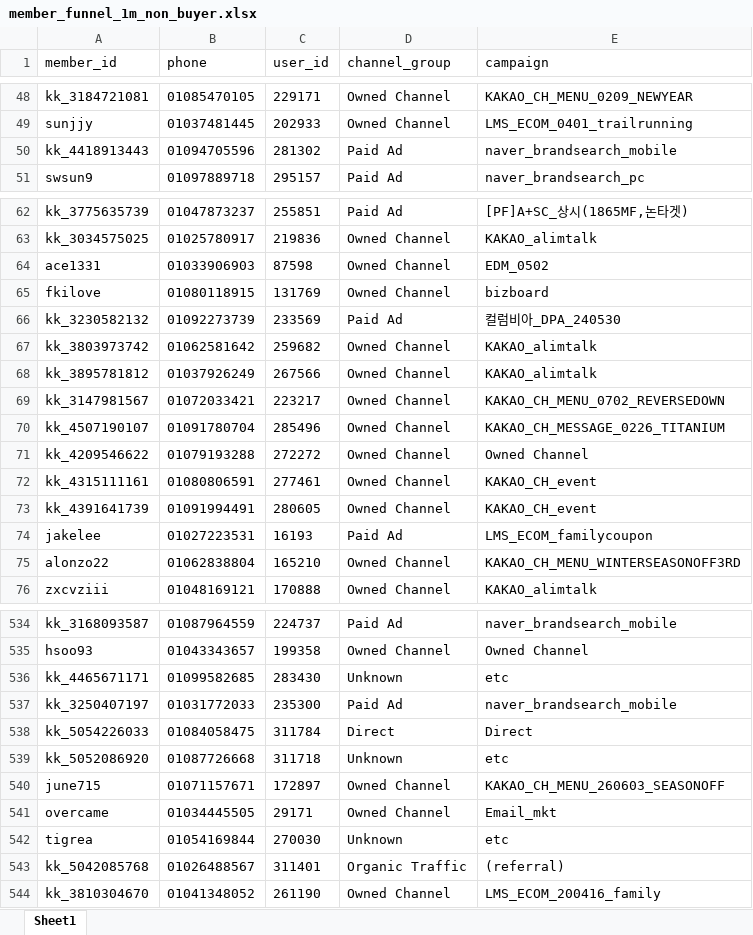
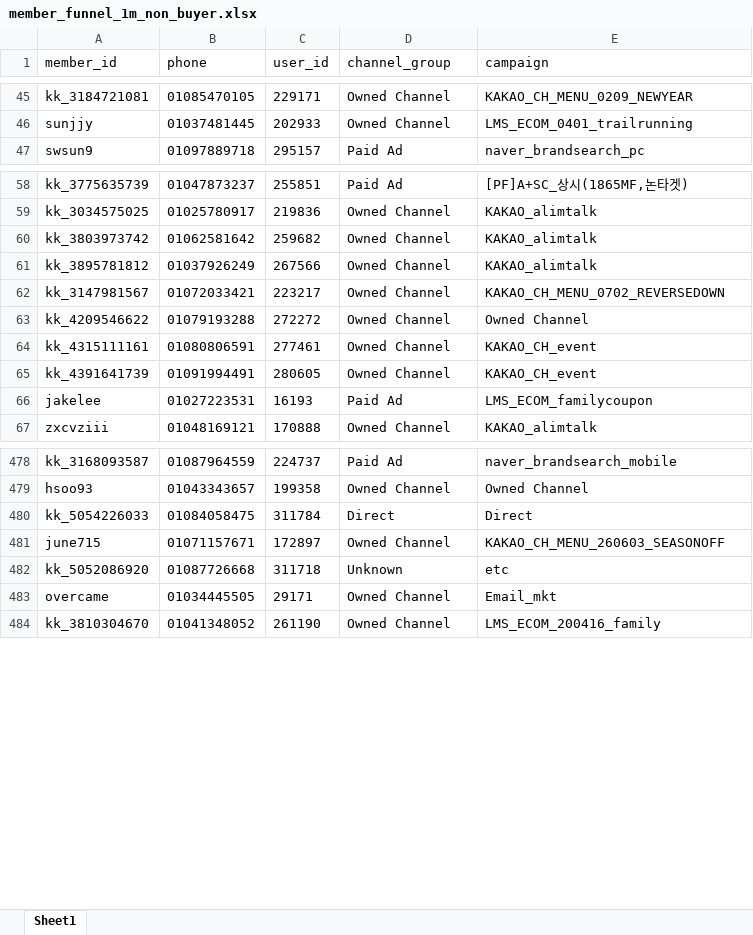
Before and after one commit to koreacolumbia-dotcom/E-comm-marketing-hub, an Excel workbook: reports/member_funnel/downloads/member_funnel_1m_non_buyer.xlsx, sheet Sheet1, drawn as a sheet; only a part is shown, gaps mark what is left out; values as stored, in another font and other column widths than the file's, no borders; removed rows and columns are numbered as before the commit, all else as after; the diff covers the shown part only; the diff names each change by its address in the sheet, - before the commit and + after, or states it on an @@ line.

```diff
--- a/reports/member_funnel/downloads/member_funnel_1m_non_buyer.xlsx (sheet Sheet1)
+++ b/reports/member_funnel/downloads/member_funnel_1m_non_buyer.xlsx (sheet Sheet1)
-row 50: kk_4418913443 | 01094705596 | 281302 | Paid Ad | naver_brandsearch_mobile
-row 64: ace1331 | 01033906903 | 87598 | Owned Channel | EDM_0502
-row 65: fkilove | 01080118915 | 131769 | Owned Channel | bizboard
-row 66: kk_3230582132 | 01092273739 | 233569 | Paid Ad | 컬럼비아_DPA_240530
-row 70: kk_4507190107 | 01091780704 | 285496 | Owned Channel | KAKAO_CH_MESSAGE_0226_TITANIUM
-row 75: alonzo22 | 01062838804 | 165210 | Owned Channel | KAKAO_CH_MENU_WINTERSEASONOFF3RD
-row 536: kk_4465671171 | 01099582685 | 283430 | Unknown | etc
-row 537: kk_3250407197 | 01031772033 | 235300 | Paid Ad | naver_brandsearch_mobile
@@ row 540 moved to row 481: june715 @@
-row 542: tigrea | 01054169844 | 270030 | Unknown | etc
-row 543: kk_5042085768 | 01026488567 | 311401 | Organic Traffic | (referral)
```
Also changed, not shown: 70 removed rows and 38 moved rows elsewhere in this sheet, reports/member_funnel/downloads/member_funnel_1m_target_segments.xlsx, reports/member_funnel/downloads/member_funnel_1y_non_buyer.xlsx, 15 other files.
